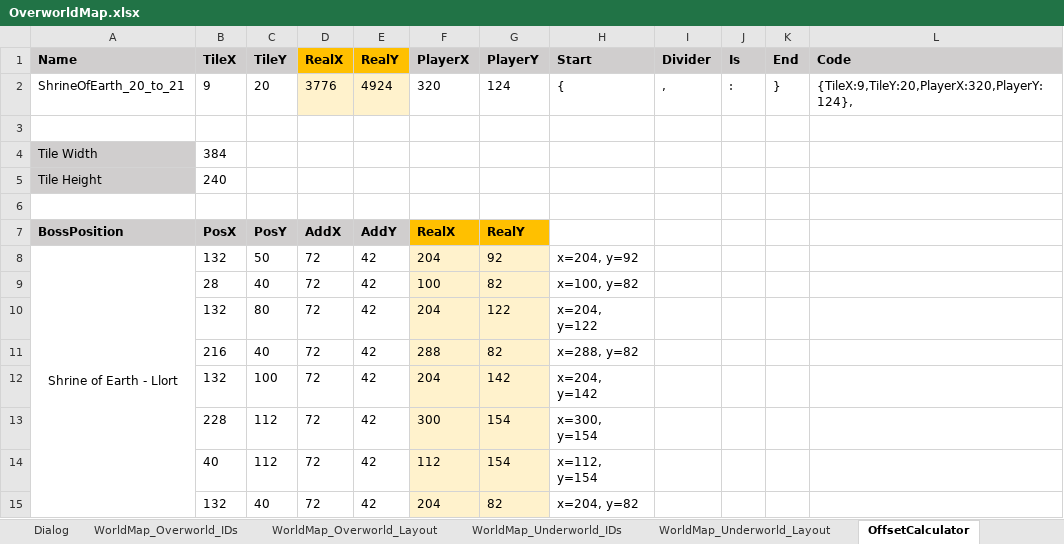
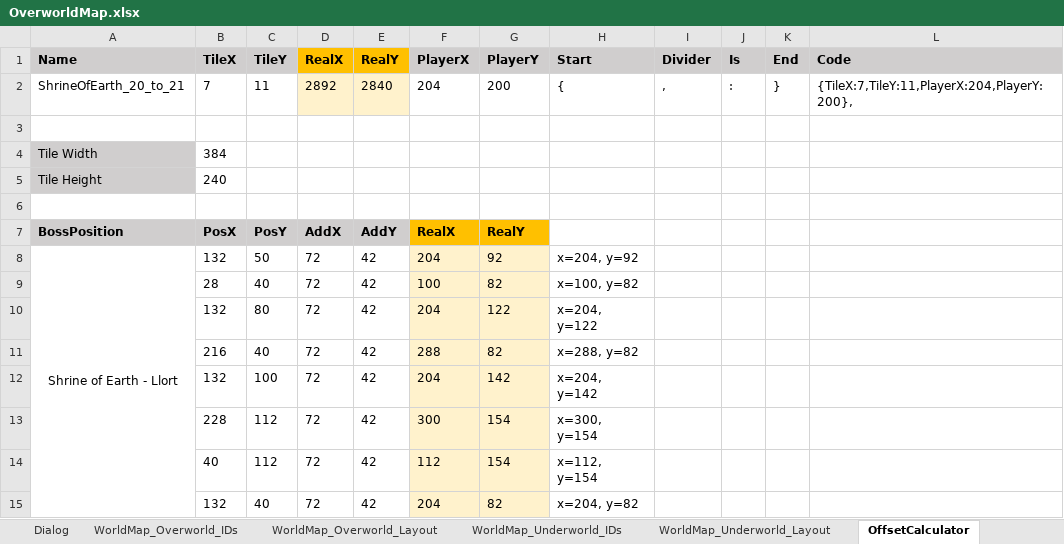
Before and after one commit to JappaWakka/ZeldasAdventureRemastered, an Excel workbook: Planning/OverworldMap.xlsx, sheet OffsetCalculator, drawn as a sheet; values as stored, in another font and other column widths than the file's, no borders; the diff names each change by its address in the sheet, - before the commit and + after, or states it on an @@ line.

```diff
--- a/Planning/OverworldMap.xlsx (sheet OffsetCalculator)
+++ b/Planning/OverworldMap.xlsx (sheet OffsetCalculator)
-B2 (TileX): 9
+B2 (TileX): 7
-C2 (TileY): 20
+C2 (TileY): 11
-D2 (RealX): 3776
+D2 (RealX): 2892
-E2 (RealY): 4924
+E2 (RealY): 2840
-F2 (PlayerX): 320
+F2 (PlayerX): 204
-G2 (PlayerY): 124
+G2 (PlayerY): 200
-L2 (Code): {TileX:9,TileY:20,PlayerX:320,PlayerY:124},
+L2 (Code): {TileX:7,TileY:11,PlayerX:204,PlayerY:200},
```
Also changed, not shown: 18 other files.
